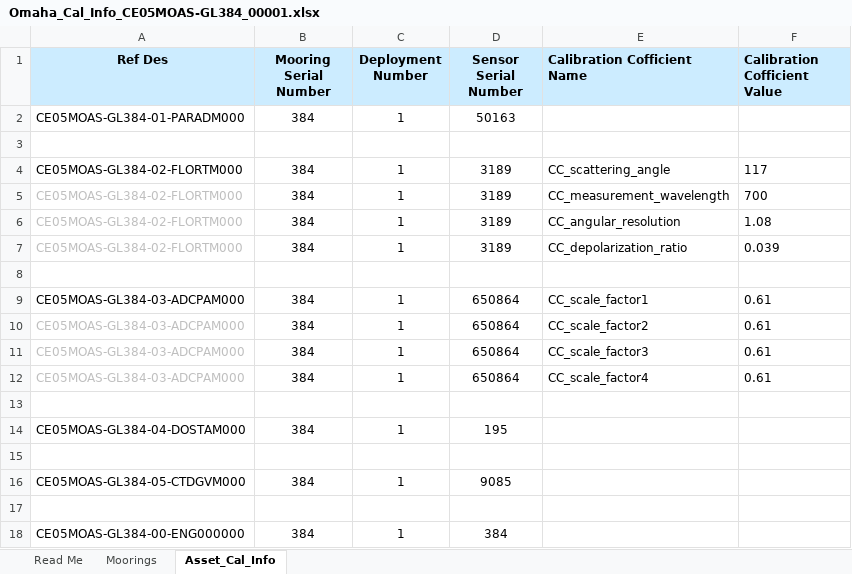
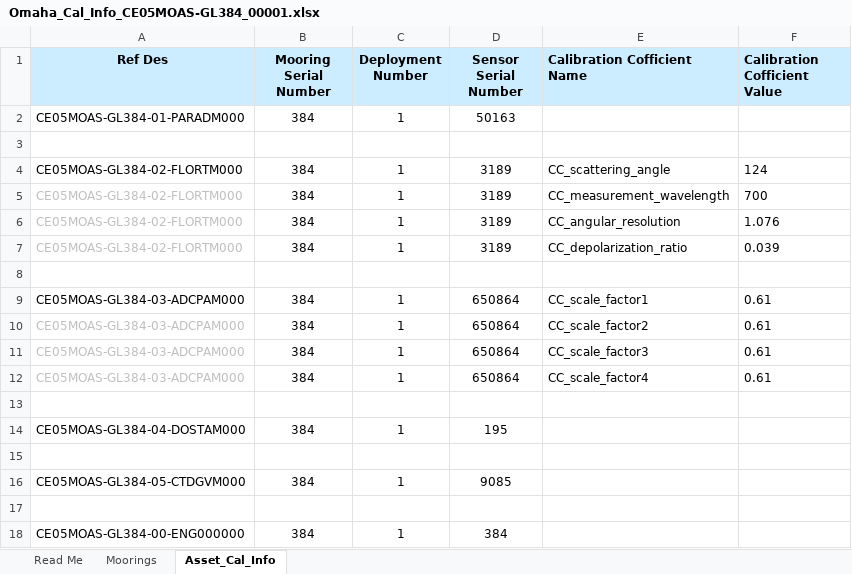
Before and after one commit to oceanobservatories/ingestion-csvs, an Excel workbook: CE05MOAS-GL384/Omaha_Cal_Info_CE05MOAS-GL384_00001.xlsx, sheet Asset_Cal_Info, drawn as a sheet; values as stored, in another font and other column widths than the file's, no borders; the diff names each change by its address in the sheet, - before the commit and + after, or states it on an @@ line.

Commit message:
Corrected Calibration and Ingest Sheets for Coastal Gliders
Changed FLORT cal values for angular resolution  to 1.076, changed
Scattering Angle to 124.  Added ADCP line to ingest files for Endurance
recovered gliders.  INcluded changes to templates.

```diff
--- a/CE05MOAS-GL384/Omaha_Cal_Info_CE05MOAS-GL384_00001.xlsx (sheet Asset_Cal_Info)
+++ b/CE05MOAS-GL384/Omaha_Cal_Info_CE05MOAS-GL384_00001.xlsx (sheet Asset_Cal_Info)
-F4 (Calibration Cofficient Value): 117
+F4 (Calibration Cofficient Value): 124
-F6 (Calibration Cofficient Value): 1.08
+F6 (Calibration Cofficient Value): 1.076
```
Also changed, not shown: CE05MOAS-GL312/Omaha_Cal_Info_CE05MOAS-GL312_00001.xlsx, CE05MOAS-GL327/Omaha_Cal_Info_CE05MOAS-GL327_00001.xlsx, 55 other files.
